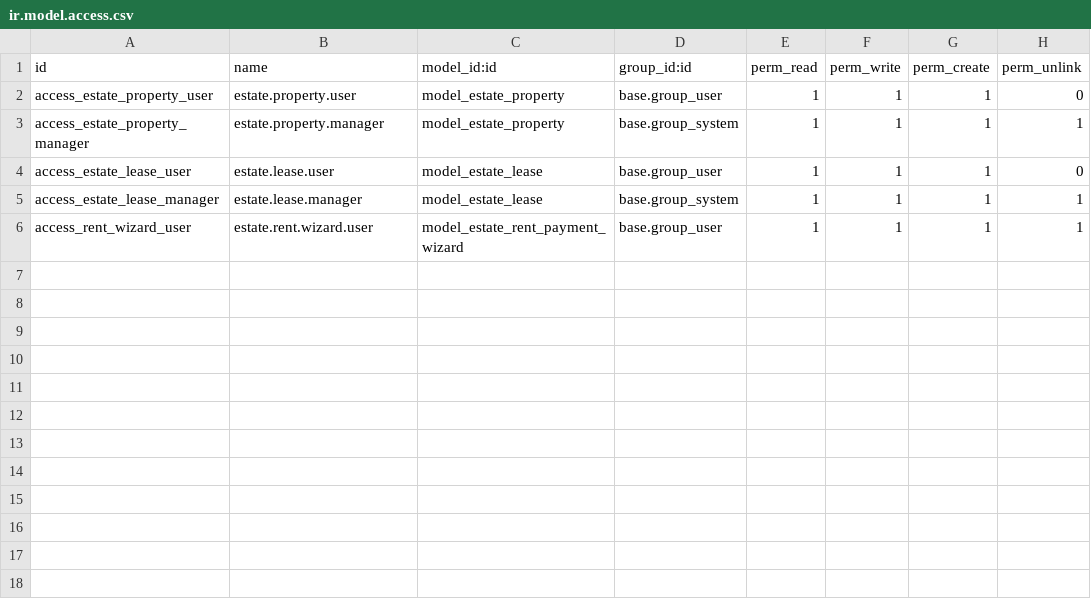
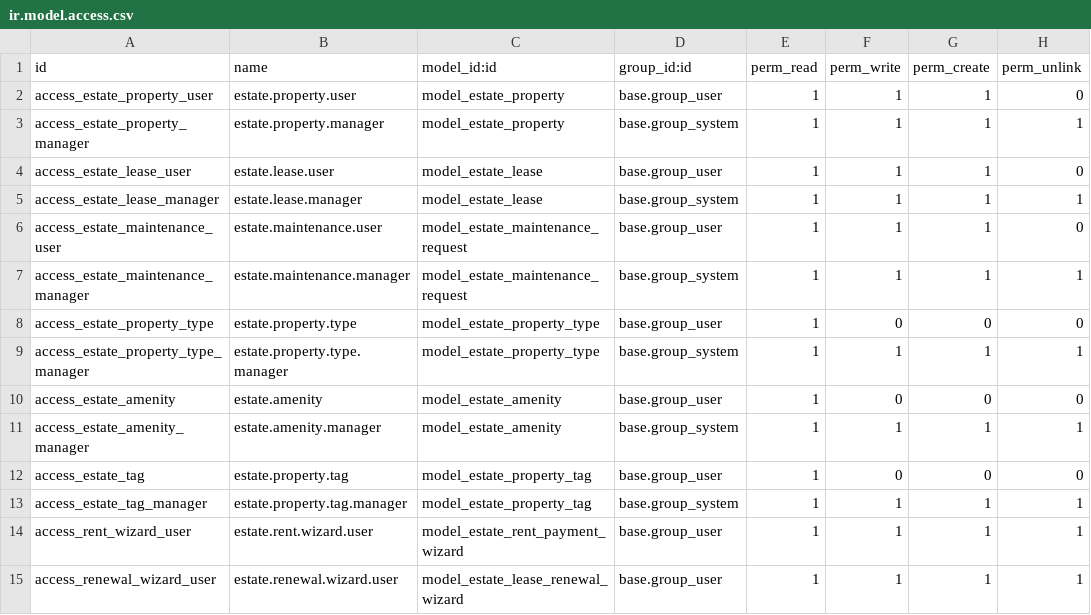
Before and after one commit to NyoikePaul/OdooERP, a CSV file: custom_addons/kenya_real_estate/security/ir.model.access.csv, drawn as a sheet; the diff names each change by its address in the sheet, - before the commit and + after, or states it on an @@ line.

Commit message:
feat: enterprise Real Estate v2 — kanban, maintenance, renewal wizard, KPIs, scheduled actions, security groups, property types, amenities, tags

```diff
--- a/custom_addons/kenya_real_estate/security/ir.model.access.csv
+++ b/custom_addons/kenya_real_estate/security/ir.model.access.csv
+row 6: access_estate_maintenance_user | estate.maintenance.user | model_estate_maintenance_request | base.group_user | 1 | 1 | 1 | 0
+row 7: access_estate_maintenance_manager | estate.maintenance.manager | model_estate_maintenance_request | base.group_system | 1 | 1 | 1 | 1
+row 8: access_estate_property_type | estate.property.type | model_estate_property_type | base.group_user | 1 | 0 | 0 | 0
+row 9: access_estate_property_type_manager | estate.property.type.manager | model_estate_property_type | base.group_system | 1 | 1 | 1 | 1
+row 10: access_estate_amenity | estate.amenity | model_estate_amenity | base.group_user | 1 | 0 | 0 | 0
+row 11: access_estate_amenity_manager | estate.amenity.manager | model_estate_amenity | base.group_system | 1 | 1 | 1 | 1
+row 12: access_estate_tag | estate.property.tag | model_estate_property_tag | base.group_user | 1 | 0 | 0 | 0
+row 13: access_estate_tag_manager | estate.property.tag.manager | model_estate_property_tag | base.group_system | 1 | 1 | 1 | 1
+row 15: access_renewal_wizard_user | estate.renewal.wizard.user | model_estate_lease_renewal_wizard | base.group_user | 1 | 1 | 1 | 1
```
Also changed, not shown: 15 other files.
